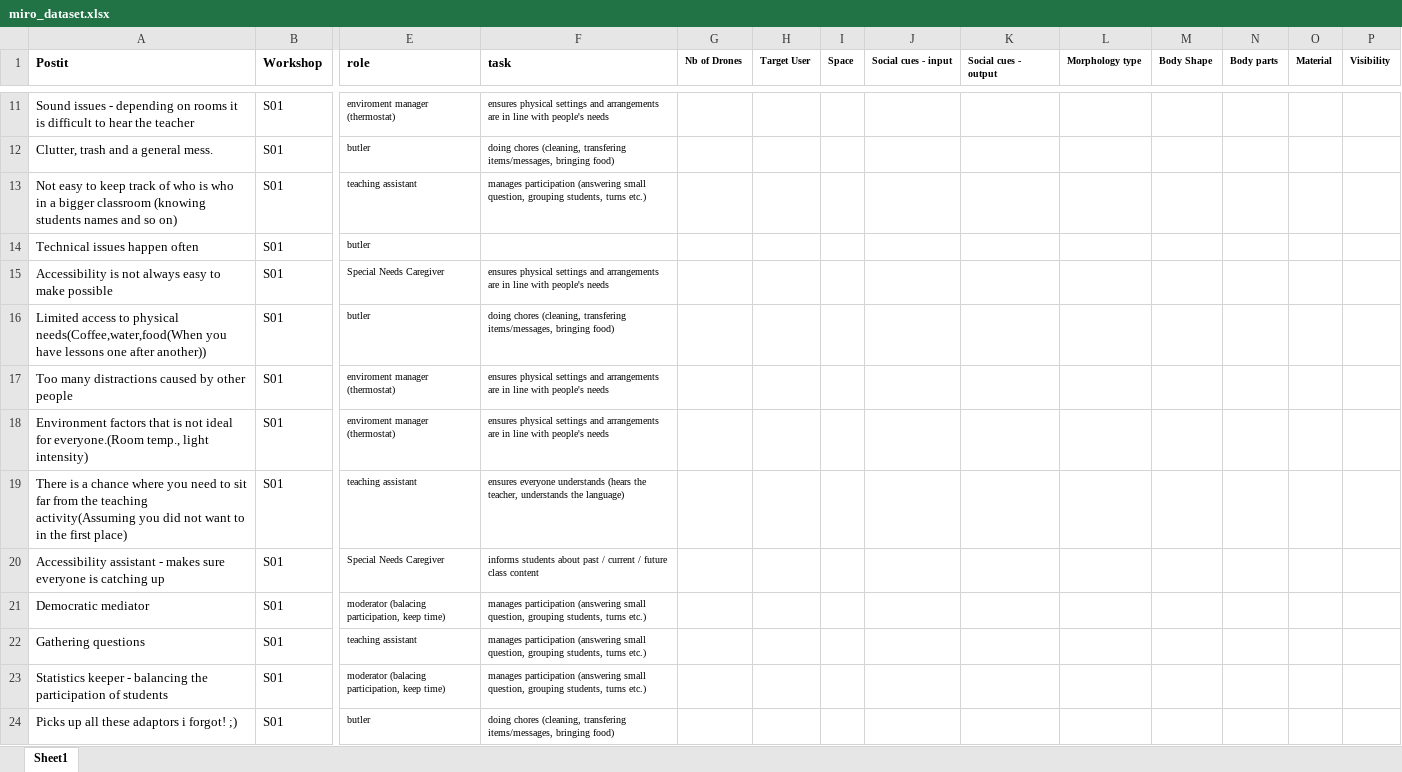
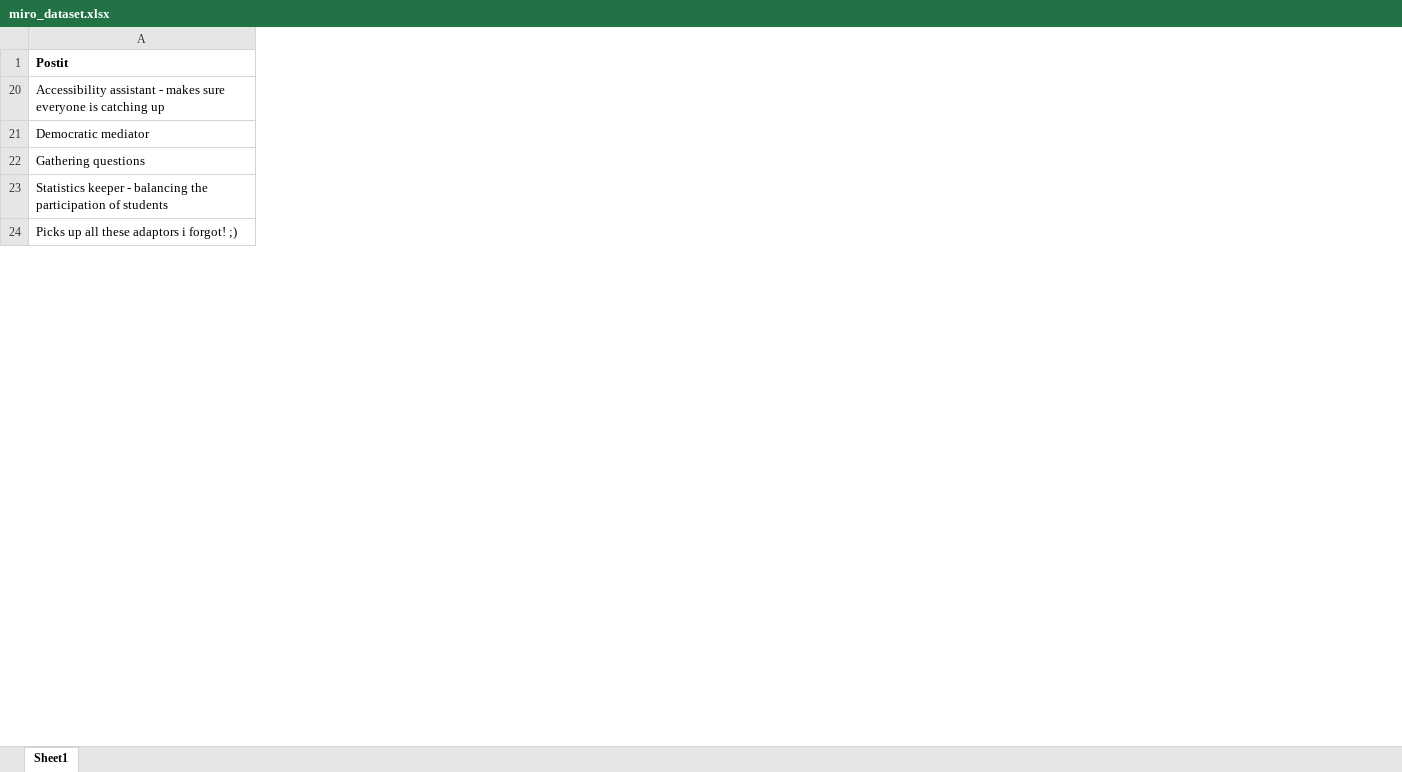
Before and after one commit to WafaJohal/SocialDroneEducation, an Excel workbook: miro_dataset.xlsx, sheet Sheet1, drawn as a sheet; only a part is shown, gaps mark what is left out; values as stored, in another font and other column widths than the file's, no borders; rows hold the shown columns only; the diff covers the shown part only; the diff names each change by its address in the sheet, - before the commit and + after, or states it on an @@ line.

```diff
--- a/miro_dataset.xlsx (sheet Sheet1)
+++ b/miro_dataset.xlsx (sheet Sheet1)
@@ column B (Workshop) hidden, rows 20-24: all S01 @@
@@ column E (role) hidden, rows 20-24: Special Needs Caregiver | moderator (balacing participation, keep time) | teaching assistant | moderator (balacing participation, keep time) | butler @@
@@ column F (task) hidden, rows 20-24: informs students about past / current / future class content | manages participation (answering small question, grouping students, turns etc.) | manages participation (answering small question, grouping students, turns etc.) | manages participation (answering small question, grouping students, turns etc.) | doing chores (cleaning, transfering items/messages, bringing food) @@
@@ column G (Nb of Drones) hidden, empty @@
@@ column H (Target User) hidden, empty @@
@@ column I (Space) hidden, empty @@
@@ column J (Social cues - input) hidden, empty @@
@@ column K (Social cues - output) hidden, empty @@
@@ column L (Morphology type) hidden, empty @@
@@ column M (Body Shape) hidden, empty @@
@@ column N (Body parts) hidden, empty @@
@@ column O (Material) hidden, empty @@
@@ column P (Visibility) hidden, empty @@
-row 11: Sound issues - depending on rooms it is difficult to hear the teacher | S01 | enviroment manager (thermostat) | ensures physical settings and arrangements are in line with people's needs
-row 12: Clutter, trash and a general mess. | S01 | butler | doing chores (cleaning, transfering items/messages, bringing food)
-row 13: Not easy to keep track of who is who in a bigger classroom (knowing students names and so on) | S01 | teaching assistant | manages participation (answering small question, grouping students, turns etc.)
-row 14: Technical issues happen often | S01 | butler
-row 15: Accessibility is not always easy to make possible | S01 | Special Needs Caregiver | ensures physical settings and arrangements are in line with people's needs
-row 16: Limited access to physical needs(Coffee,water,food(When you have lessons one after another)) | S01 | butler | doing chores (cleaning, transfering items/messages, bringing food)
-row 17: Too many distractions caused by other people | S01 | enviroment manager (thermostat) | ensures physical settings and arrangements are in line with people's needs
-row 18: Environment factors that is not ideal for everyone.(Room temp., light intensity) | S01 | enviroment manager (thermostat) | ensures physical settings and arrangements are in line with people's needs
-row 19: There is a chance where you need to sit far from the teaching activity(Assuming you did not want to in the first place) | S01 | teaching assistant | ensures everyone understands (hears the teacher, understands the language)
```
Also changed, not shown: 130 removed rows, 4 removed columns and 66 edited cells elsewhere in this sheet, 1 other file.
